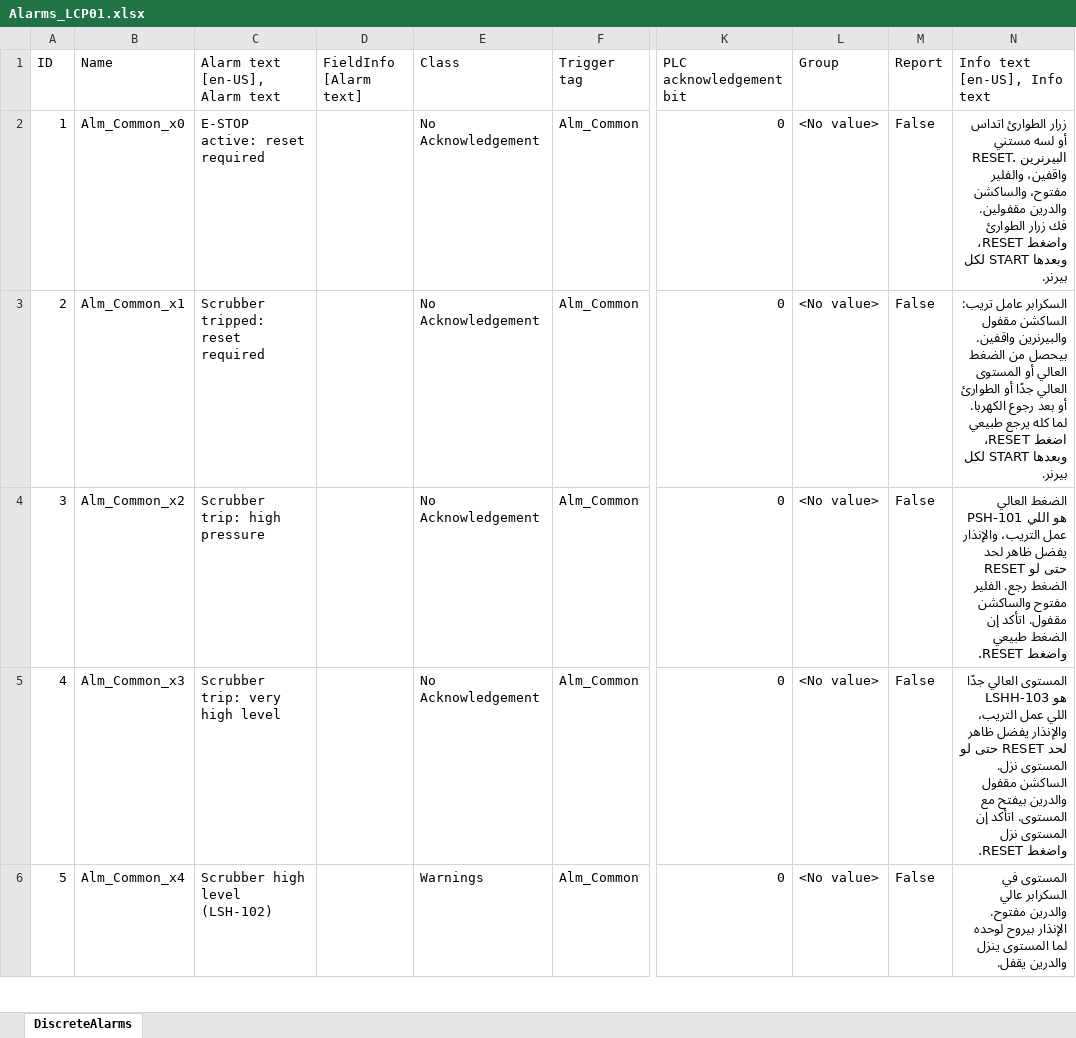
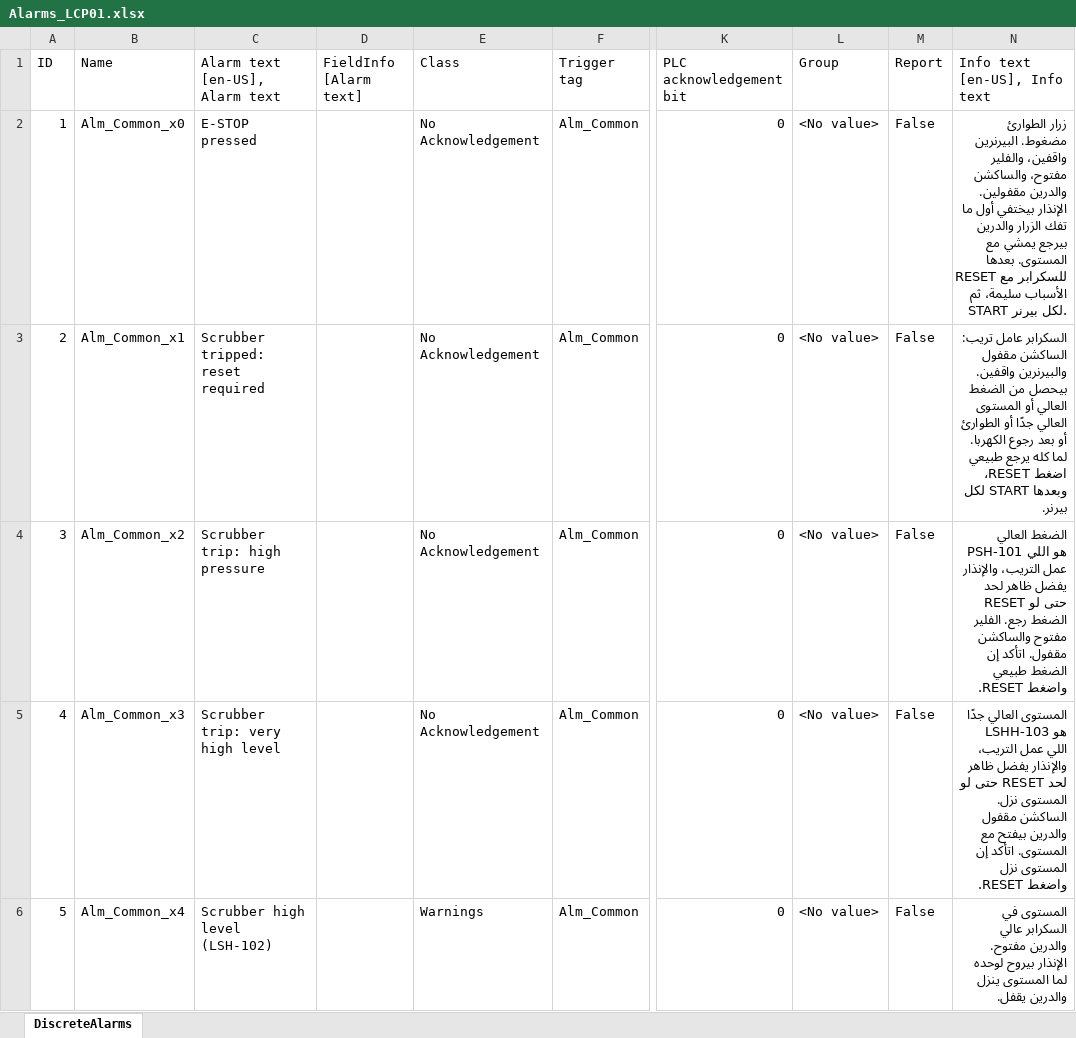
Before and after one commit to mahmoud-elghamry/burner, an Excel workbook: build/hmi/Alarms_LCP01.xlsx, sheet DiscreteAlarms, drawn as a sheet; only a part is shown, gaps mark what is left out; values as stored, in another font and other column widths than the file's, no borders; the diff names each change by its address in the sheet, - before the commit and + after, or states it on an @@ line.

Commit message:
refactor(plc): Rev B without Common and Sys
- اتشال Common (FC1) وSys (DB2) والماركرات اللي فيهم.
- الـ E-STOP بيتقري مباشرة من S0_EStopStatus على pins في Main للسكرابر والبيرنر، وفي Outputs وHmiMap.
- حافة زرار RESET بقت جوه Scrubber، وOB100 بيعمل Set للتريب وذاكرة الزراير بدل FirstScan.
- حدود الإعدادات الستة اتنقلت لأول Main.
- البرنامج 73 network بدل 78، rung واحد في كل network زي ما كان.
- نفس التغيير في التشغيل: الدرين مقفول طول ما الـ E-STOP مداس بس.
- الشاشة: Scrub_EStopOK بدل Sys_EStopOK وSys_Alm_EStop. القرار 0012.

Sol (gpt-6.1-sol) نفّذ؛ 26 اختبار محلي ناجحين. لسه: import وcompile وPLCSIM في TIA.

```diff
--- a/build/hmi/Alarms_LCP01.xlsx (sheet DiscreteAlarms)
+++ b/build/hmi/Alarms_LCP01.xlsx (sheet DiscreteAlarms)
-C2 (Alarm text [en-US], Alarm text): E-STOP active: reset required
+C2 (Alarm text [en-US], Alarm text): E-STOP pressed
-N2 (Info text [en-US], Info text): زرار الطوارئ اتداس أو لسه مستني RESET. البيرنرين واقفين، والفلير مفتوح، والساكشن والدرين مقفولين. فك زرار الطوارئ واضغط RESET، وبعدها START لكل…
+N2 (Info text [en-US], Info text): زرار الطوارئ مضغوط. البيرنرين واقفين، والفلير مفتوح، والساكشن والدرين مقفولين. الإنذار بيختفي أول ما تفك الزرار والدرين بيرجع يمشي مع المستوى. بعدها RESET للسكرابر مع الأسباب سليمة، ثم START لكل…
```
Also changed, not shown: 28 other files.
